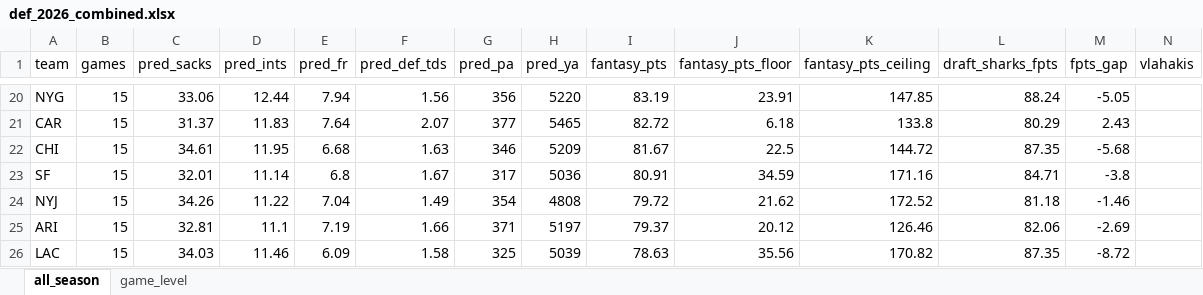
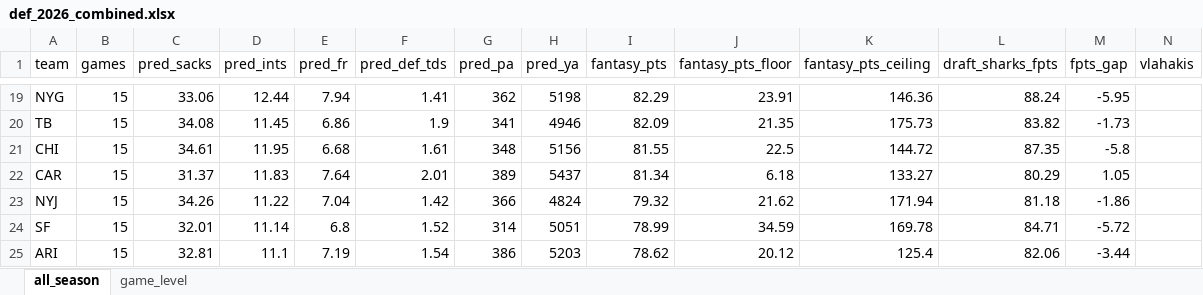
Before and after one commit to egomaniacsfantasy/lineup-lab, an Excel workbook: projections/def_2026_combined.xlsx, sheet all_season, drawn as a sheet; only a part is shown, gaps mark what is left out; values as stored, in another font and other column widths than the file's, no borders; removed rows and columns are numbered as before the commit, all else as after; rows hold the shown columns only; the diff covers the shown part only; the diff names each change by its address in the sheet, - before the commit and + after, or states it on an @@ line.

```diff
--- a/projections/def_2026_combined.xlsx (sheet all_season)
+++ b/projections/def_2026_combined.xlsx (sheet all_season)
-F19 (pred_def_tds): 1.56
+F19 (pred_def_tds): 1.41
-G19 (pred_pa): 356
+G19 (pred_pa): 362
-H19 (pred_ya): 5220
+H19 (pred_ya): 5198
-I19 (fantasy_pts): 83.19
+I19 (fantasy_pts): 82.29
-K19 (fantasy_pts_ceiling): 147.85
+K19 (fantasy_pts_ceiling): 146.36
-M19 (fpts_gap): -5.05
+M19 (fpts_gap): -5.95
-row 21: CAR | 15 | 31.37 | 11.83 | 7.64 | 2.07 | 377 | 5465 | 82.72 | 6.18 | 133.8 | 80.29 | 2.43
+row 20: TB | 15 | 34.08 | 11.45 | 6.86 | 1.9 | 341 | 4946 | 82.09 | 21.35 | 175.73 | 83.82 | -1.73
-F21 (pred_def_tds): 1.63
+F21 (pred_def_tds): 1.61
-G21 (pred_pa): 346
+G21 (pred_pa): 348
-H21 (pred_ya): 5209
+H21 (pred_ya): 5156
-I21 (fantasy_pts): 81.67
+I21 (fantasy_pts): 81.55
-M21 (fpts_gap): -5.68
+M21 (fpts_gap): -5.8
-row 23: SF | 15 | 32.01 | 11.14 | 6.8 | 1.67 | 317 | 5036 | 80.91 | 34.59 | 171.16 | 84.71 | -3.8
+row 22: CAR | 15 | 31.37 | 11.83 | 7.64 | 2.01 | 389 | 5437 | 81.34 | 6.18 | 133.27 | 80.29 | 1.05
-F23 (pred_def_tds): 1.49
+F23 (pred_def_tds): 1.42
-G23 (pred_pa): 354
+G23 (pred_pa): 366
-H23 (pred_ya): 4808
+H23 (pred_ya): 4824
-I23 (fantasy_pts): 79.72
+I23 (fantasy_pts): 79.32
-K23 (fantasy_pts_ceiling): 172.52
+K23 (fantasy_pts_ceiling): 171.94
-M23 (fpts_gap): -1.46
+M23 (fpts_gap): -1.86
+row 24: SF | 15 | 32.01 | 11.14 | 6.8 | 1.52 | 314 | 5051 | 78.99 | 34.59 | 169.78 | 84.71 | -5.72
-F25 (pred_def_tds): 1.66
+F25 (pred_def_tds): 1.54
-G25 (pred_pa): 371
+G25 (pred_pa): 386
-H25 (pred_ya): 5197
+H25 (pred_ya): 5203
-I25 (fantasy_pts): 79.37
+I25 (fantasy_pts): 78.62
-K25 (fantasy_pts_ceiling): 126.46
+K25 (fantasy_pts_ceiling): 125.4
-M25 (fpts_gap): -2.69
+M25 (fpts_gap): -3.44
-row 26: LAC | 15 | 34.03 | 11.46 | 6.09 | 1.58 | 325 | 5039 | 78.63 | 35.56 | 170.82 | 87.35 | -8.72
```
Also changed, not shown: 13 added rows, 13 removed rows and 72 edited cells elsewhere in this sheet, sheet game_level.
